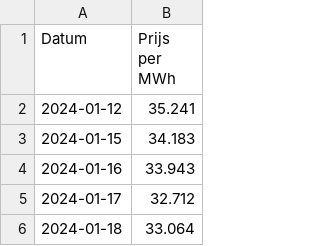
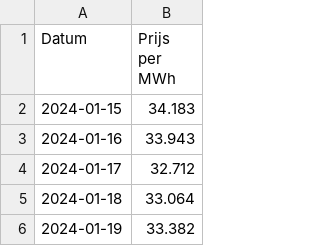
Before and after one commit to tbuytaer/OPENGOV_BE, a CSV file: data/data_bewerkt/energy/ICETTFGasFutures.csv, drawn as a sheet; only a part is shown; the shorter side is filled out with more unchanged rows; the diff names each change by its address in the sheet, - before the commit and + after, or states it on an @@ line.

```diff
--- a/data/data_bewerkt/energy/ICETTFGasFutures.csv
+++ b/data/data_bewerkt/energy/ICETTFGasFutures.csv
-row 2: 2024-01-12 | 35.241
```
Also changed, not shown: data/data_bewerkt/energy/energyProductionSolarOverTimeDaily365Days.csv, data/data_bewerkt/energy/energyProductionWindOverTimeDaily365Days.csv, 39 other files.
